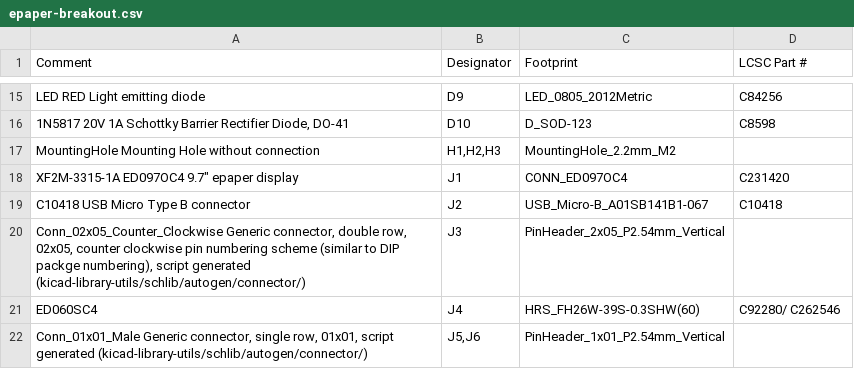
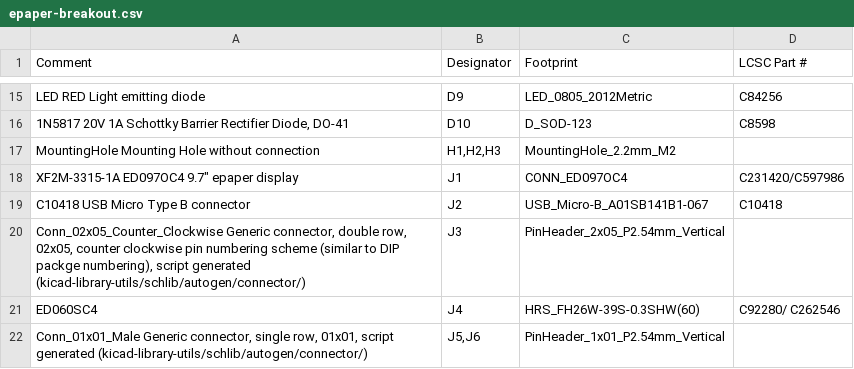
Before and after one commit to vroland/epdiy, a CSV file: hardware/epaper-breakout/epaper-breakout.csv, drawn as a sheet; only a part is shown, gaps mark what is left out.

Commit message:
change capacitor footprints

```diff
--- a/hardware/epaper-breakout/epaper-breakout.csv
+++ b/hardware/epaper-breakout/epaper-breakout.csv
@@ -17,3 +17,3 @@ LED RED Light emitting diode,D9,LED_0805_2012Metric, C84256
 MountingHole Mounting Hole without connection,"H1,H2,H3",MountingHole_2.2mm_M2,
-"XF2M-3315-1A ED097OC4 9.7"" epaper display",J1,CONN_ED097OC4,C231420
+"XF2M-3315-1A ED097OC4 9.7"" epaper display",J1,CONN_ED097OC4,C231420/C597986
 C10418 USB Micro Type B connector,J2,USB_Micro-B_A01SB141B1-067,C10418
```
Also changed, not shown: 16 other files.
